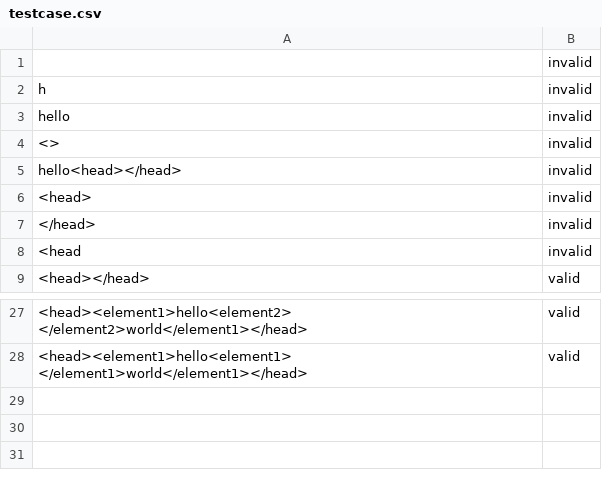
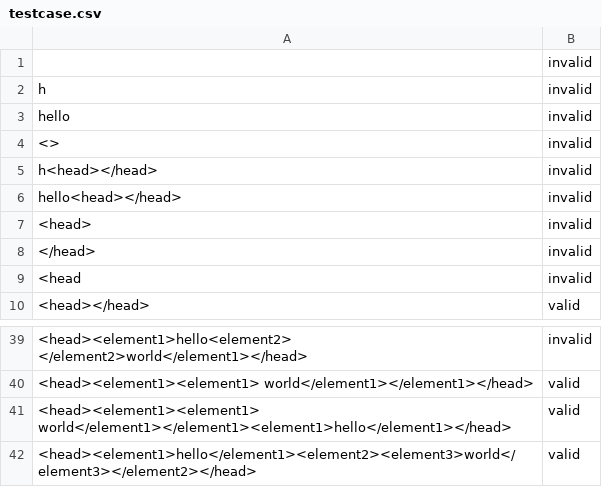
Before and after one commit to keiyu-lab/XmlStringValidator, a CSV file: CodingTest/testcase.csv, drawn as a sheet; only a part is shown, gaps mark what is left out; the diff covers the shown part only.

```diff
--- a/CodingTest/testcase.csv
+++ b/CodingTest/testcase.csv
@@ -4,2 +4,3 @@ hello,invalid
 <>,invalid
+h<head></head>,invalid
 hello<head></head>,invalid
@@ -27,2 +39,4 @@ hello<head></head>,invalid
-<head><element1>hello<element2> </element2>world</element1></head>,valid
-<head><element1>hello<element1> </element1>world</element1></head>,valid
+<head><element1>hello<element2> </element2>world</element1></head>,invalid
+<head><element1><element1> world</element1></element1></head>,valid
+<head><element1><element1> world</element1></element1><element1>hello</element1></head>,valid
+<head><element1>hello</element1><element2><element3>world</element3></element2></head>,valid
```
Also changed, not shown: 11 added rows and 4 edited cells elsewhere in this file, 5 other files.
